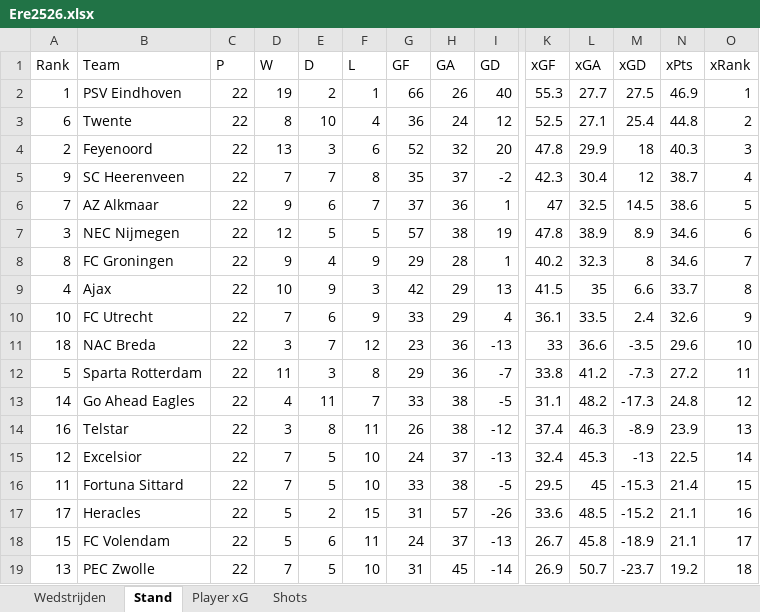
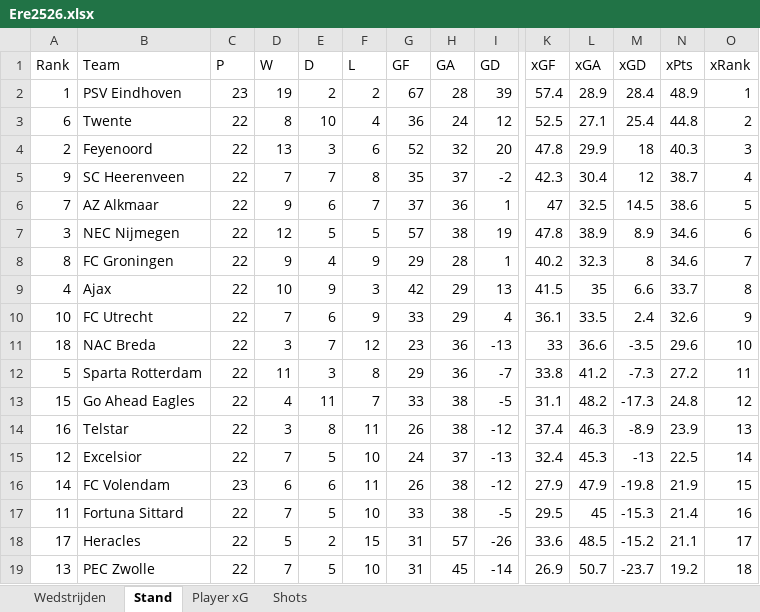
Before and after one commit to RobinKoetsier/plotrepo, an Excel workbook: data/Ere2526.xlsx, sheet Stand, drawn as a sheet; only a part is shown, gaps mark what is left out; values as stored, in another font and other column widths than the file's, no borders; removed rows and columns are numbered as before the commit, all else as after; rows hold the shown columns only; the diff names each change by its address in the sheet, - before the commit and + after, or states it on an @@ line.

```diff
--- a/data/Ere2526.xlsx (sheet Stand)
+++ b/data/Ere2526.xlsx (sheet Stand)
-C2 (P): 22
+C2 (P): 23
-F2 (L): 1
+F2 (L): 2
-G2 (GF): 66
+G2 (GF): 67
-H2 (GA): 26
+H2 (GA): 28
-I2 (GD): 40
+I2 (GD): 39
-K2 (xGF): 55.3
+K2 (xGF): 57.4
-L2 (xGA): 27.7
+L2 (xGA): 28.9
-M2 (xGD): 27.5
+M2 (xGD): 28.4
-N2 (xPts): 46.9
+N2 (xPts): 48.9
-A13 (Rank): 14
+A13 (Rank): 15
+row 16: 14 | FC Volendam | 23 | 6 | 6 | 11 | 26 | 38 | -12 | 27.9 | 47.9 | -19.8 | 21.9 | 15
-O17 (xRank): 15
+O17 (xRank): 16
-O18 (xRank): 16
+O18 (xRank): 17
-row 18: 15 | FC Volendam | 22 | 5 | 6 | 11 | 24 | 37 | -13 | 26.7 | 45.8 | -18.9 | 21.1 | 17
```
Also changed, not shown: sheet Shots, sheet Player xG, sheet Wedstrijden, data/EreCurrent.xlsx, 1 other file.
